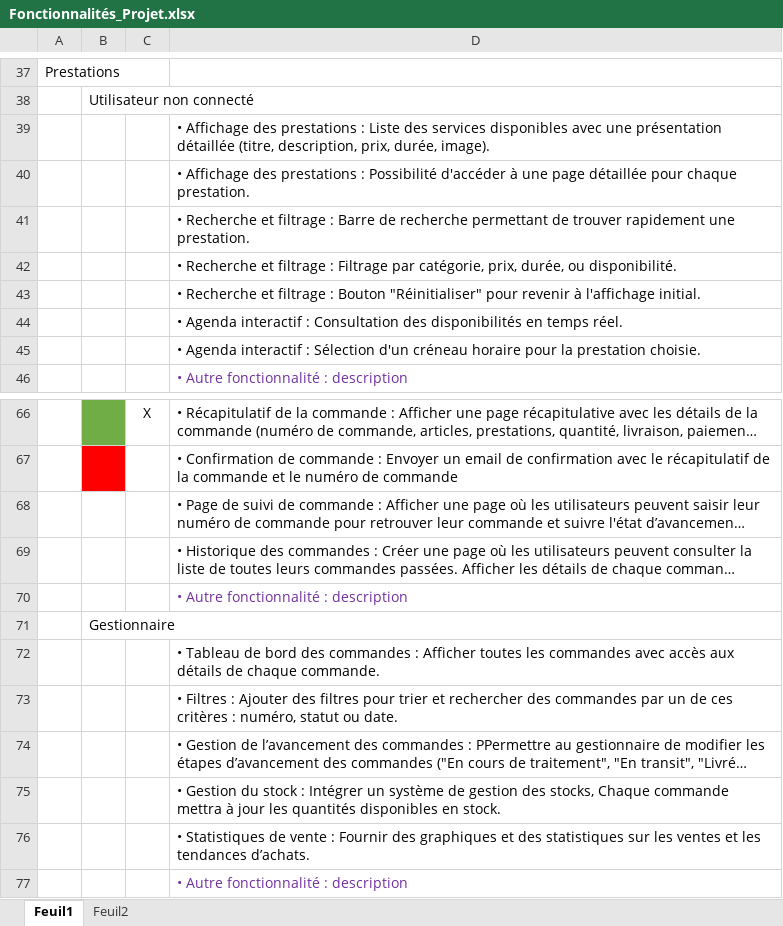
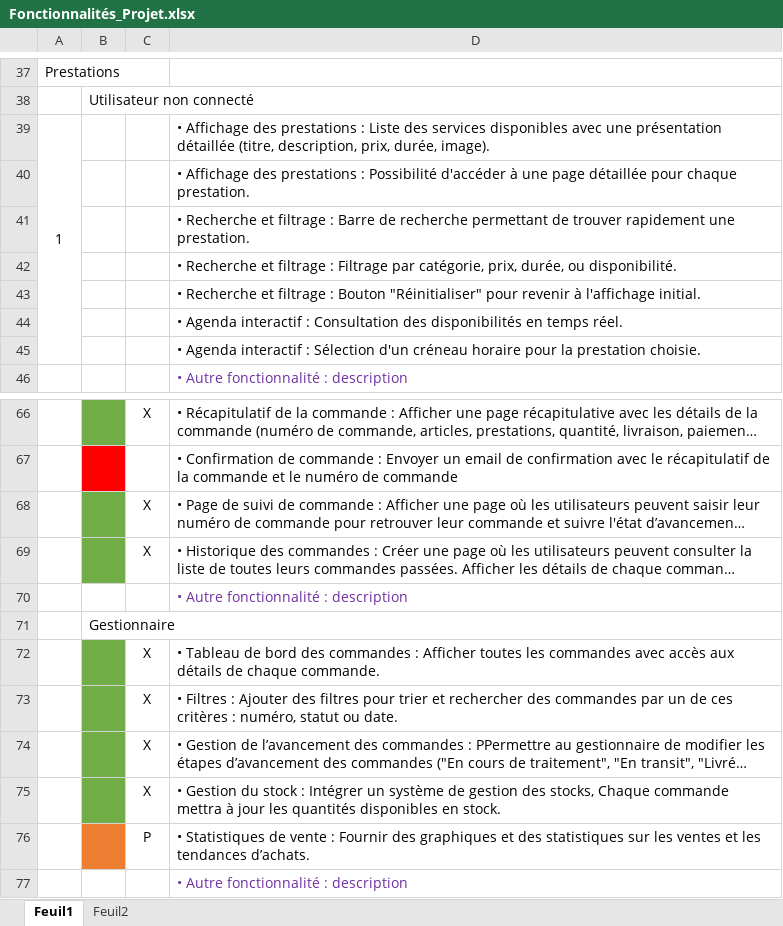
Before and after one commit to Elouanlucas/Vigne_a_Domicile, an Excel workbook: Fonctionnalités_Projet.xlsx, sheet Feuil1, drawn as a sheet; only a part is shown, gaps mark what is left out; long unchanged cells end in …; values as stored, in another font and other column widths than the file's, no borders; the diff names each change by its address in the sheet, - before the commit and + after, or states it on an @@ line.

```diff
--- a/Fonctionnalités_Projet.xlsx (sheet Feuil1)
+++ b/Fonctionnalités_Projet.xlsx (sheet Feuil1)
-A39: (empty)
+A39: 1
+A39:A45 merged
-B68:B69 fill: none
+B68:B69 fill: #70AD47
-C68:C69: (empty)
+C68:C69: X
-B72:B75 fill: none
+B72:B75 fill: #70AD47
-C72:C75: (empty)
+C72:C75: X
-B76 fill: none
+B76 fill: #ED7D31
-C76: (empty)
+C76: P
```
Also changed, not shown: sheet Feuil2, 57 other files.
